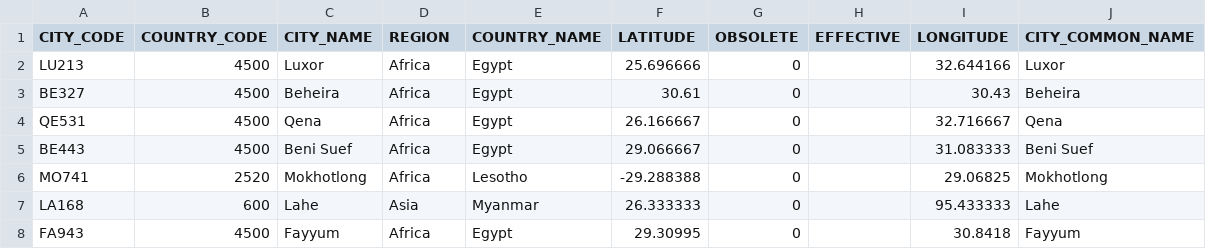
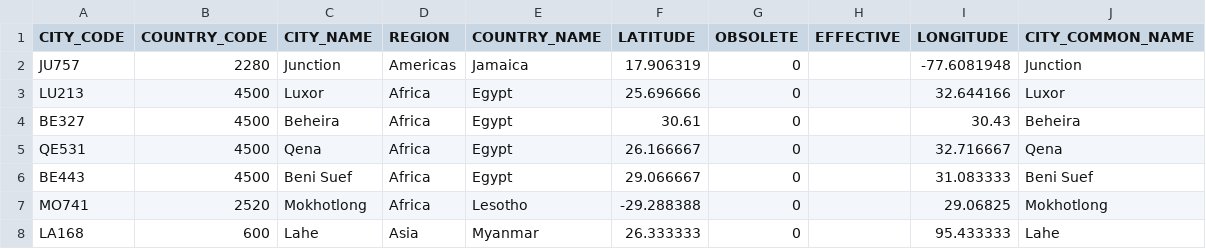
Before and after one commit to CEB-HLCM/HR-Public-Codes, a CSV file: DSCITYCD.csv, drawn as a sheet; only a part is shown; the shorter side is filled out with more unchanged rows.

Commit message:
Updated DSCITYCD

```diff
--- a/DSCITYCD.csv
+++ b/DSCITYCD.csv
@@ -1,2 +1,3 @@
 CITY_CODE,COUNTRY_CODE,CITY_NAME,REGION,COUNTRY_NAME,LATITUDE,OBSOLETE,EFFECTIVE,LONGITUDE,CITY_COMMON_NAME
+JU757,2280,Junction,Americas,Jamaica,17.906319,0,,-77.6081948,Junction
 LU213,4500,Luxor,Africa,Egypt,25.696666,0,,32.644166,Luxor
```
